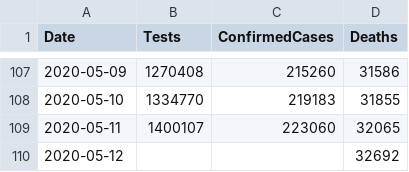
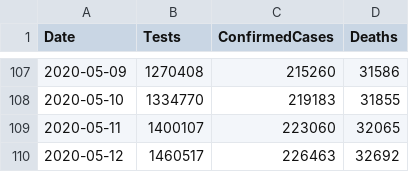
Before and after one commit to tomwhite/covid-19-uk-data, a CSV file: data/covid-19-totals-uk.csv, drawn as a sheet; only a part is shown, gaps mark what is left out.

```diff
--- a/data/covid-19-totals-uk.csv
+++ b/data/covid-19-totals-uk.csv
@@ -109,2 +109,2 @@ Date,Tests,ConfirmedCases,Deaths
 2020-05-11,1400107,223060,32065
-2020-05-12,,,32692
+2020-05-12,1460517,226463,32692
```
Also changed, not shown: 2 other files.
